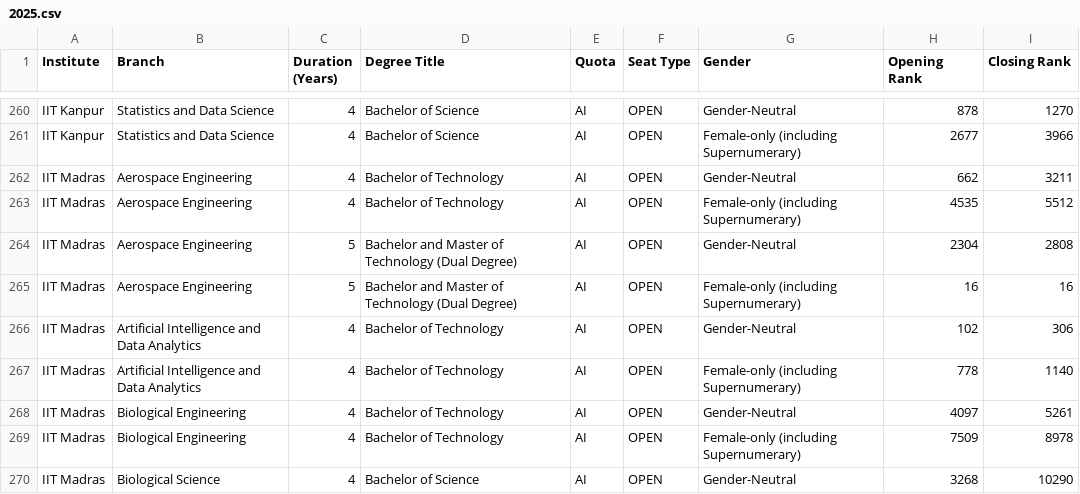
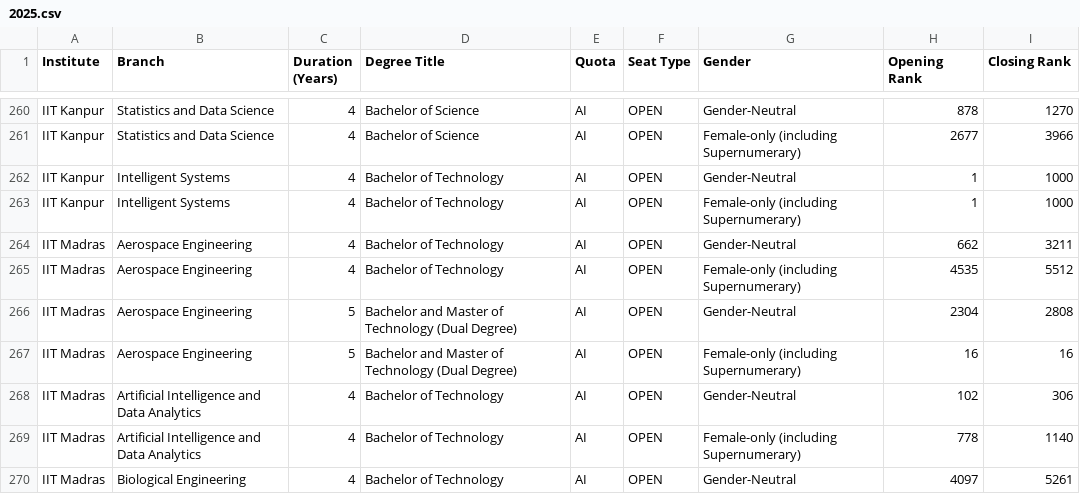
Before and after one commit to RishabhMakes/josaa-orcr, a CSV file: 2025.csv, drawn as a sheet; only a part is shown, gaps mark what is left out; the shorter side is filled out with more unchanged rows.

```diff
--- a/2025.csv
+++ b/2025.csv
@@ -261,2 +261,4 @@ IIT Kanpur,Statistics and Data Science,4,Bachelor of Science,AI,OPEN,Gender-Neut
 IIT Kanpur,Statistics and Data Science,4,Bachelor of Science,AI,OPEN,Female-only (including Supernumerary),2677,3966
+IIT Kanpur,Intelligent Systems,4,Bachelor of Technology,AI,OPEN,Gender-Neutral,1,1000
+IIT Kanpur,Intelligent Systems,4,Bachelor of Technology,AI,OPEN,Female-only (including Supernumerary),1,1000
 IIT Madras,Aerospace Engineering,4,Bachelor of Technology,AI,OPEN,Gender-Neutral,662,3211
```
Also changed, not shown: branch_pairs.csv.
